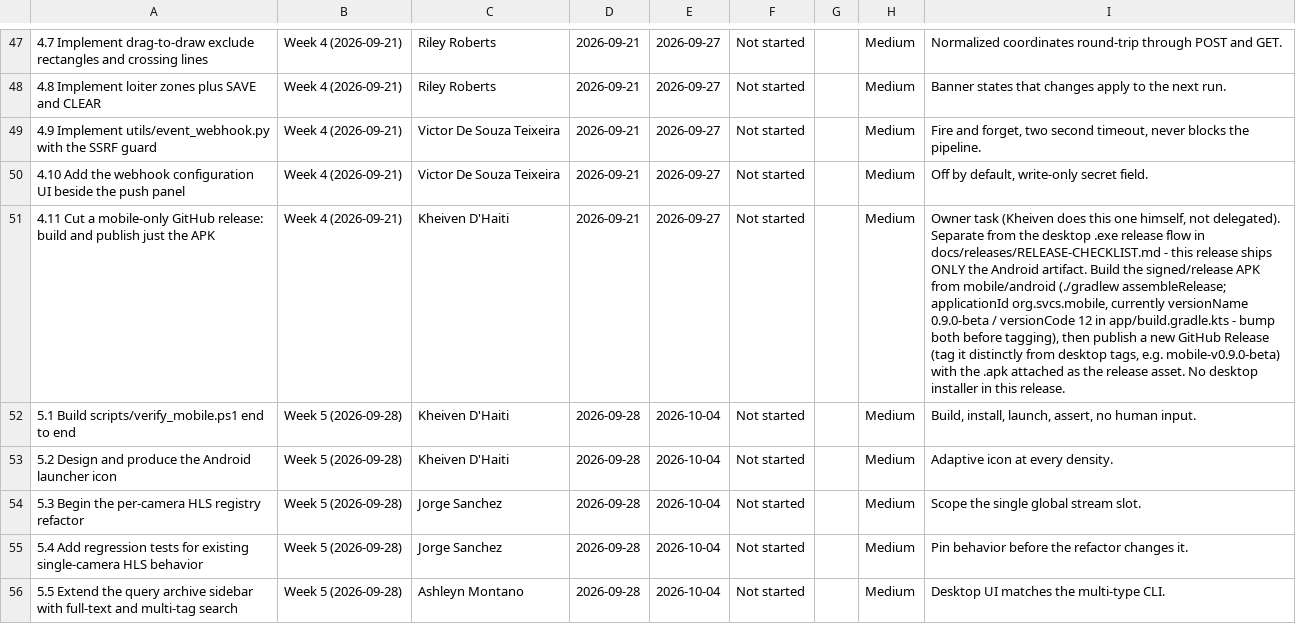
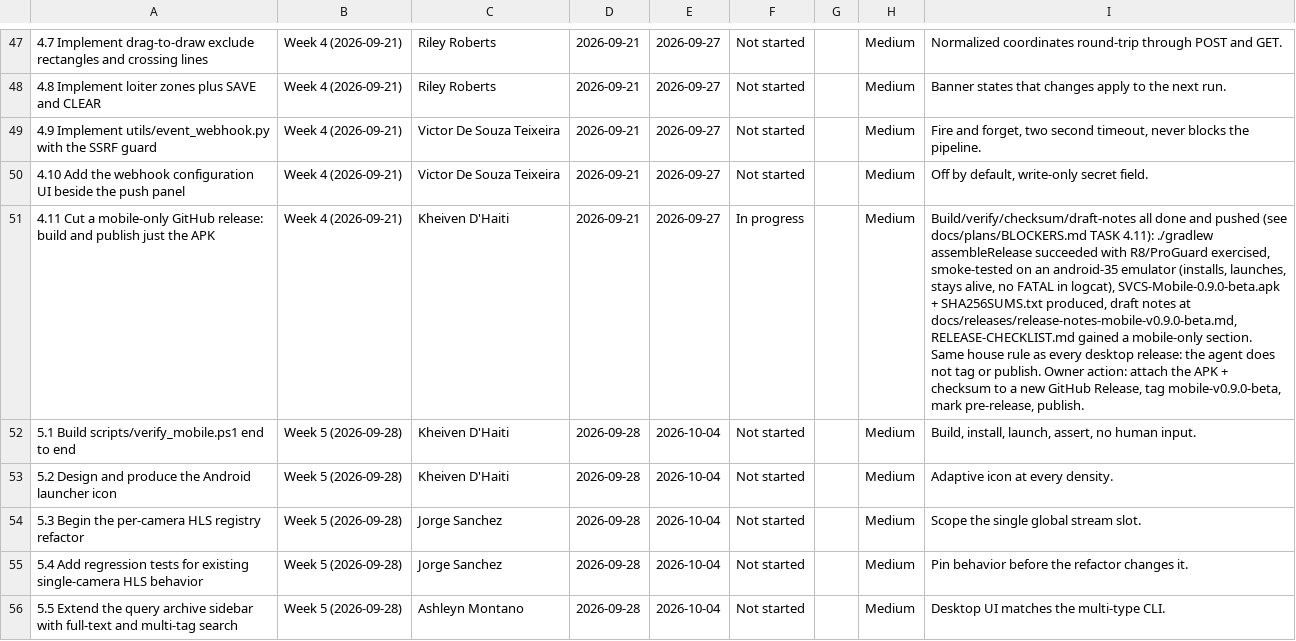
Before and after one commit to Blood-Dawn/Video-compression_2026, a CSV file: docs/project-records/PLANNER-FALL-2026.csv, drawn as a sheet; only a part is shown, gaps mark what is left out; the diff names each change by its address in the sheet, - before the commit and + after, or states it on an @@ line.

```diff
--- a/docs/project-records/PLANNER-FALL-2026.csv
+++ b/docs/project-records/PLANNER-FALL-2026.csv
-F51: Not started
+F51: In progress
-I51: Owner task (Kheiven does this one himself, not delegated). Separate from the desktop .exe release flow in docs/releases/RELEASE-CHECKLIST.md - this release ships ONLY the Android artifact. Build the signed/release APK from mobile/android (./gradlew assembleRelease; applicationId org.svcs.mobile, currently versionName 0.9.0-beta / versionCode 12 in app/build.gradle.kts - bump both before tagging), then publish a new GitHub Release (tag it distinctly from desktop tags, e.g. mobile-v0.9.0-beta) with the .apk attached as the release asset. No desktop installer in this release.
+I51: Build/verify/checksum/draft-notes all done and pushed (see docs/plans/BLOCKERS.md TASK 4.11): ./gradlew assembleRelease succeeded with R8/ProGuard exercised, smoke-tested on an android-35 emulator (installs, launches, stays alive, no FATAL in logcat), SVCS-Mobile-0.9.0-beta.apk + SHA256SUMS.txt produced, draft notes at docs/releases/release-notes-mobile-v0.9.0-beta.md, RELEASE-CHECKLIST.md gained a mobile-only section. Same house rule as every desktop release: the agent does not tag or publish. Owner action: attach the APK + checksum to a new GitHub Release, tag mobile-v0.9.0-beta, mark pre-release, publish.
```
Also changed, not shown: 6 other files.
